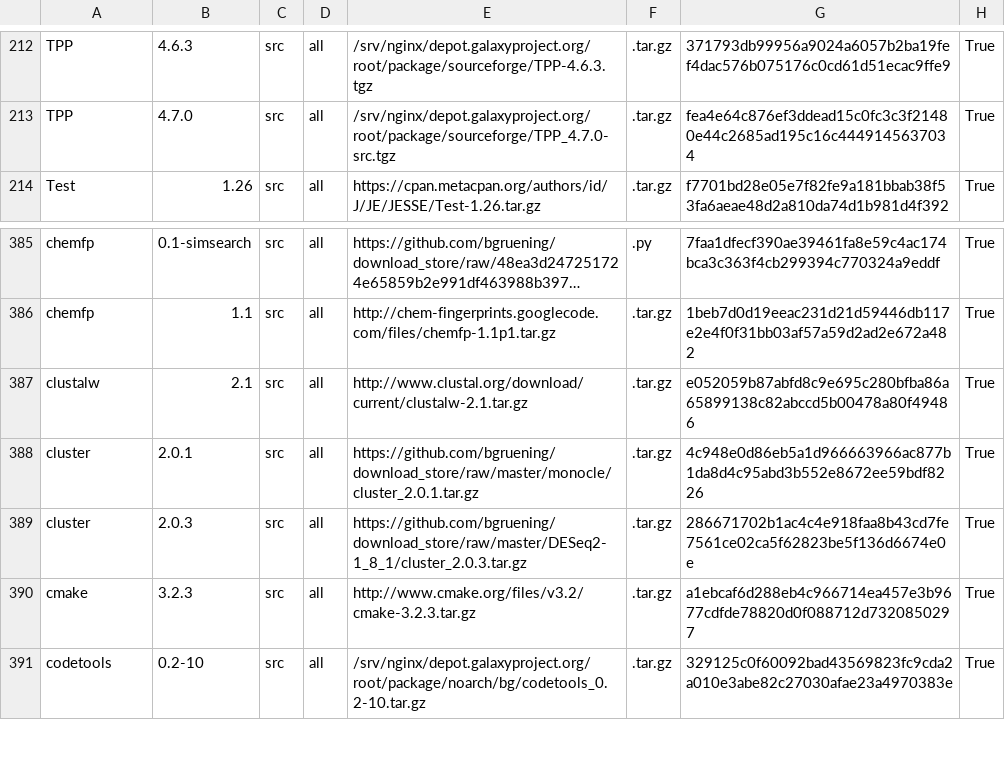
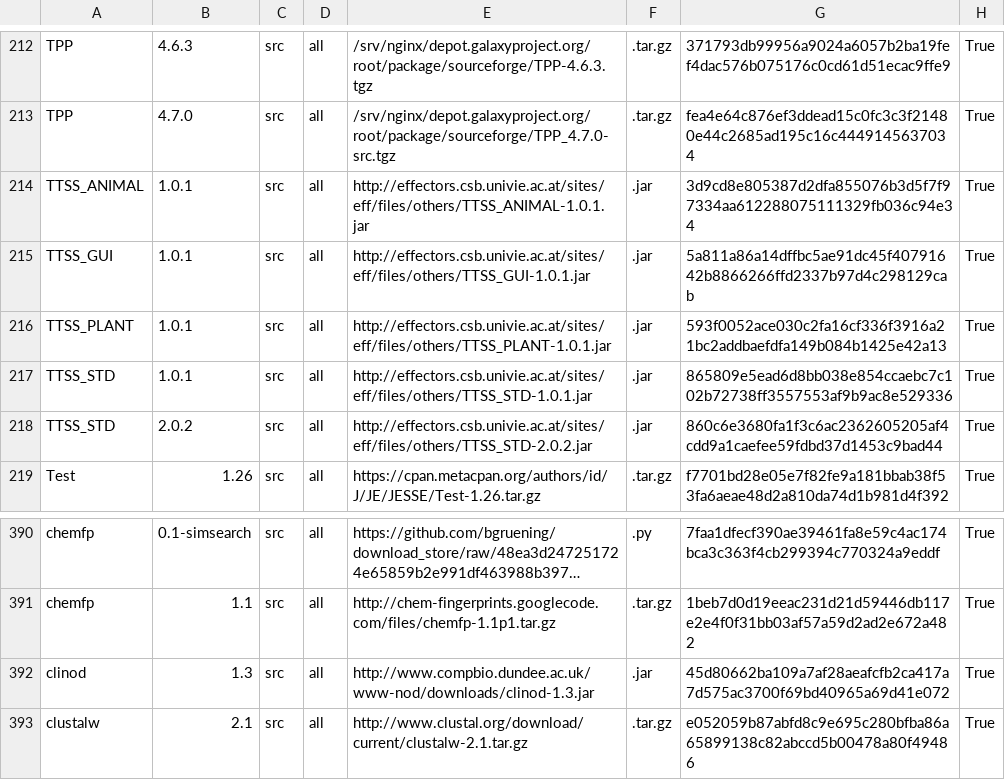
Before and after one commit to galaxyproject/cargo-port, a TSV file: urls.tsv, drawn as a sheet; only a part is shown, gaps mark what is left out; the shorter side is filled out with more unchanged rows; long unchanged cells end in …; the diff names each change by its address in the sheet, - before the commit and + after, or states it on an @@ line.

Commit message:
Cache JAR files for EffectiveT3 (TTSS) and clinod
As used here:

https://github.com/peterjc/pico_galaxy/blob/master/tools/effectiveT3/tool_dependencies.xml
http://toolshed.g2.bx.psu.edu/view/peterjc/effectivet3

and:

https://github.com/peterjc/pico_galaxy/blob/master/tools/clinod/tool_dependencies.xml
http://toolshed.g2.bx.psu.edu/view/peterjc/clinod

Note reporting these as src/all as per existing JAR files in urls.tsv

```diff
--- a/urls.tsv
+++ b/urls.tsv
+row 214: TTSS_ANIMAL | 1.0.1 | src | all | http://effectors.csb.univie.ac.at/sites/eff/files/others/TTSS_ANIMAL-1.0.1.jar | .jar | 3d9cd8e805387d2dfa855076b3d5f7f97334aa612288075111329fb036c94e34 | True
+row 215: TTSS_GUI | 1.0.1 | src | all | http://effectors.csb.univie.ac.at/sites/eff/files/others/TTSS_GUI-1.0.1.jar | .jar | 5a811a86a14dffbc5ae91dc45f40791642b8866266ffd2337b97d4c298129cab | True
+row 216: TTSS_PLANT | 1.0.1 | src | all | http://effectors.csb.univie.ac.at/sites/eff/files/others/TTSS_PLANT-1.0.1.jar | .jar | 593f0052ace030c2fa16cf336f3916a21bc2addbaefdfa149b084b1425e42a13 | True
+row 217: TTSS_STD | 1.0.1 | src | all | http://effectors.csb.univie.ac.at/sites/eff/files/others/TTSS_STD-1.0.1.jar | .jar | 865809e5ead6d8bb038e854ccaebc7c102b72738ff3557553af9b9ac8e529336 | True
+row 218: TTSS_STD | 2.0.2 | src | all | http://effectors.csb.univie.ac.at/sites/eff/files/others/TTSS_STD-2.0.2.jar | .jar | 860c6e3680fa1f3c6ac2362605205af4cdd9a1caefee59fdbd37d1453c9bad44 | True
+row 392: clinod | 1.3 | src | all | http://www.compbio.dundee.ac.uk/www-nod/downloads/clinod-1.3.jar | .jar | 45d80662ba109a7af28aeafcfb2ca417a7d575ac3700f69bd40965a69d41e072 | True
```
